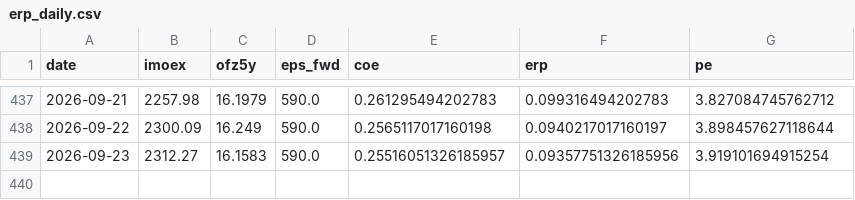
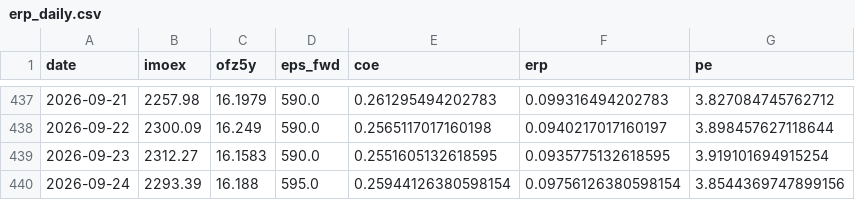
Before and after one commit to davidovaevgeshua-cloud/erp-dashboard, a CSV file: erp_daily.csv, drawn as a sheet; only a part is shown, gaps mark what is left out.

```diff
--- a/erp_daily.csv
+++ b/erp_daily.csv
@@ -438,2 +438,3 @@ date,imoex,ofz5y,eps_fwd,coe,erp,pe
 2026-09-22,2300.09,16.249,590.0,0.2565117017160198,0.0940217017160197,3.898457627118644
-2026-09-23,2312.27,16.1583,590.0,0.25516051326185957,0.09357751326185956,3.919101694915254
+2026-09-23,2312.27,16.1583,590.0,0.2551605132618595,0.0935775132618595,3.919101694915254
+2026-09-24,2293.39,16.188,595.0,0.25944126380598154,0.09756126380598154,3.8544369747899156
```
Also changed, not shown: erp_quarterly.csv, 4 other files.
